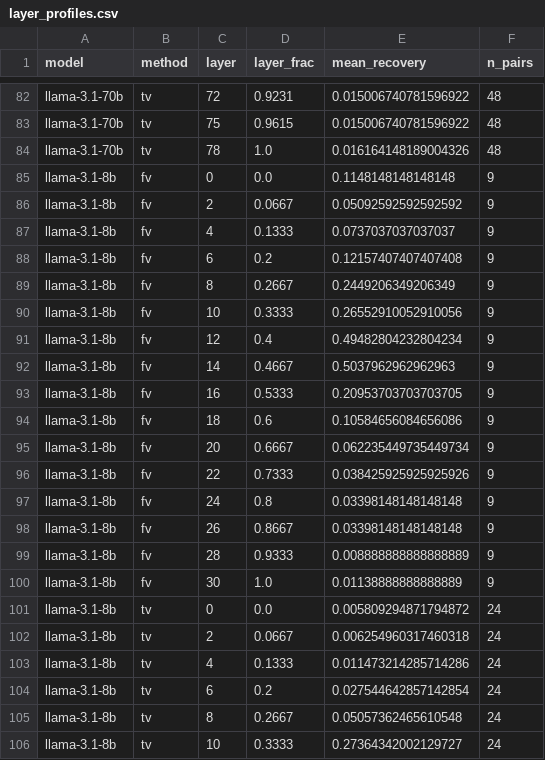
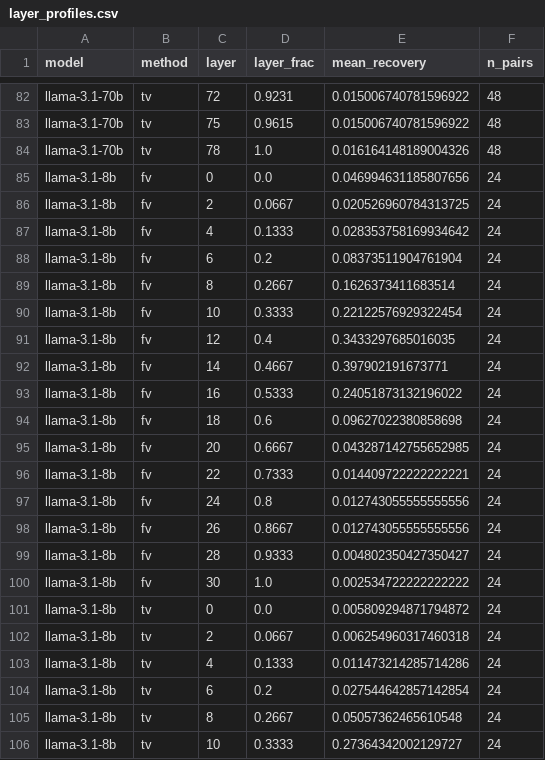
Before and after one commit to Serendeep/fv-tv-repro, a CSV file: results/layer_profiles.csv, drawn as a sheet; only a part is shown, gaps mark what is left out.

```diff
--- a/results/layer_profiles.csv
+++ b/results/layer_profiles.csv
@@ -84,18 +84,18 @@ llama-3.1-70b,tv,75,0.9615,0.015006740781596922,48
 llama-3.1-70b,tv,78,1.0,0.016164148189004326,48
-llama-3.1-8b,fv,0,0.0,0.1148148148148148,9
-llama-3.1-8b,fv,2,0.0667,0.05092592592592592,9
-llama-3.1-8b,fv,4,0.1333,0.0737037037037037,9
-llama-3.1-8b,fv,6,0.2,0.12157407407407408,9
-llama-3.1-8b,fv,8,0.2667,0.2449206349206349,9
-llama-3.1-8b,fv,10,0.3333,0.26552910052910056,9
-llama-3.1-8b,fv,12,0.4,0.49482804232804234,9
-llama-3.1-8b,fv,14,0.4667,0.5037962962962963,9
-llama-3.1-8b,fv,16,0.5333,0.20953703703703705,9
-llama-3.1-8b,fv,18,0.6,0.10584656084656086,9
-llama-3.1-8b,fv,20,0.6667,0.062235449735449734,9
-llama-3.1-8b,fv,22,0.7333,0.038425925925925926,9
-llama-3.1-8b,fv,24,0.8,0.03398148148148148,9
-llama-3.1-8b,fv,26,0.8667,0.03398148148148148,9
-llama-3.1-8b,fv,28,0.9333,0.008888888888888889,9
-llama-3.1-8b,fv,30,1.0,0.01138888888888889,9
+llama-3.1-8b,fv,0,0.0,0.046994631185807656,24
+llama-3.1-8b,fv,2,0.0667,0.020526960784313725,24
+llama-3.1-8b,fv,4,0.1333,0.028353758169934642,24
+llama-3.1-8b,fv,6,0.2,0.08373511904761904,24
+llama-3.1-8b,fv,8,0.2667,0.1626373411683514,24
+llama-3.1-8b,fv,10,0.3333,0.22122576929322454,24
+llama-3.1-8b,fv,12,0.4,0.3433297685016035,24
+llama-3.1-8b,fv,14,0.4667,0.397902191673771,24
+llama-3.1-8b,fv,16,0.5333,0.24051873132196022,24
+llama-3.1-8b,fv,18,0.6,0.09627022380858698,24
+llama-3.1-8b,fv,20,0.6667,0.043287142755652985,24
+llama-3.1-8b,fv,22,0.7333,0.014409722222222221,24
+llama-3.1-8b,fv,24,0.8,0.012743055555555556,24
+llama-3.1-8b,fv,26,0.8667,0.012743055555555556,24
+llama-3.1-8b,fv,28,0.9333,0.004802350427350427,24
+llama-3.1-8b,fv,30,1.0,0.002534722222222222,24
 llama-3.1-8b,tv,0,0.0,0.005809294871794872,24
```
Also changed, not shown: results/gap_sensitivity.csv, results/paired_differences.csv, 43 other files.
